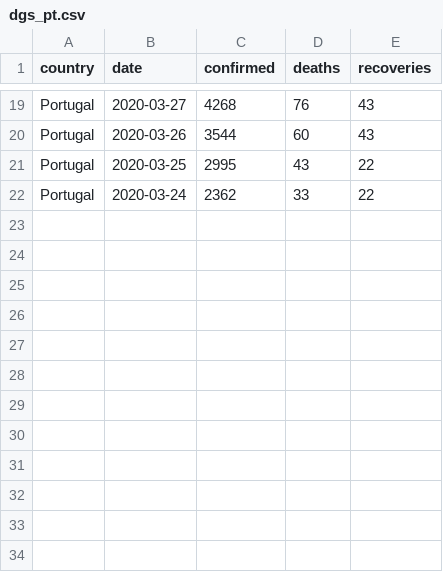
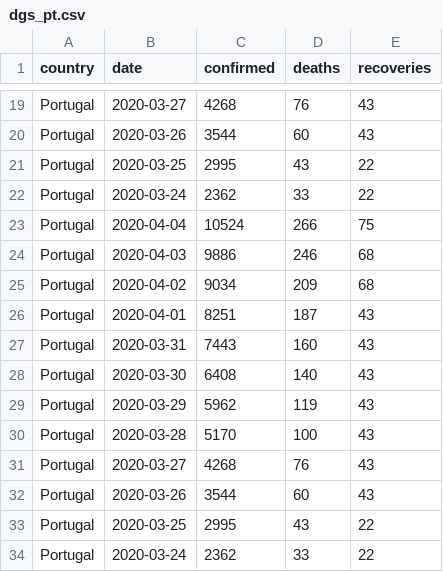
Before and after one commit to averissimo/covid19.pt.data, a CSV file: data/dgs_pt.csv, drawn as a sheet; only a part is shown, gaps mark what is left out; the diff names each change by its address in the sheet, - before the commit and + after, or states it on an @@ line.

```diff
--- a/data/dgs_pt.csv
+++ b/data/dgs_pt.csv
+row 23: Portugal | 2020-04-04 | 10524 | 266 | 75
+row 24: Portugal | 2020-04-03 | 9886 | 246 | 68
+row 25: Portugal | 2020-04-02 | 9034 | 209 | 68
+row 26: Portugal | 2020-04-01 | 8251 | 187 | 43
+row 27: Portugal | 2020-03-31 | 7443 | 160 | 43
+row 28: Portugal | 2020-03-30 | 6408 | 140 | 43
+row 29: Portugal | 2020-03-29 | 5962 | 119 | 43
+row 30: Portugal | 2020-03-28 | 5170 | 100 | 43
+row 31: Portugal | 2020-03-27 | 4268 | 76 | 43
+row 32: Portugal | 2020-03-26 | 3544 | 60 | 43
+row 33: Portugal | 2020-03-25 | 2995 | 43 | 22
+row 34: Portugal | 2020-03-24 | 2362 | 33 | 22
```
Also changed, not shown: data/covid19_pt.csv, 3 other files.
